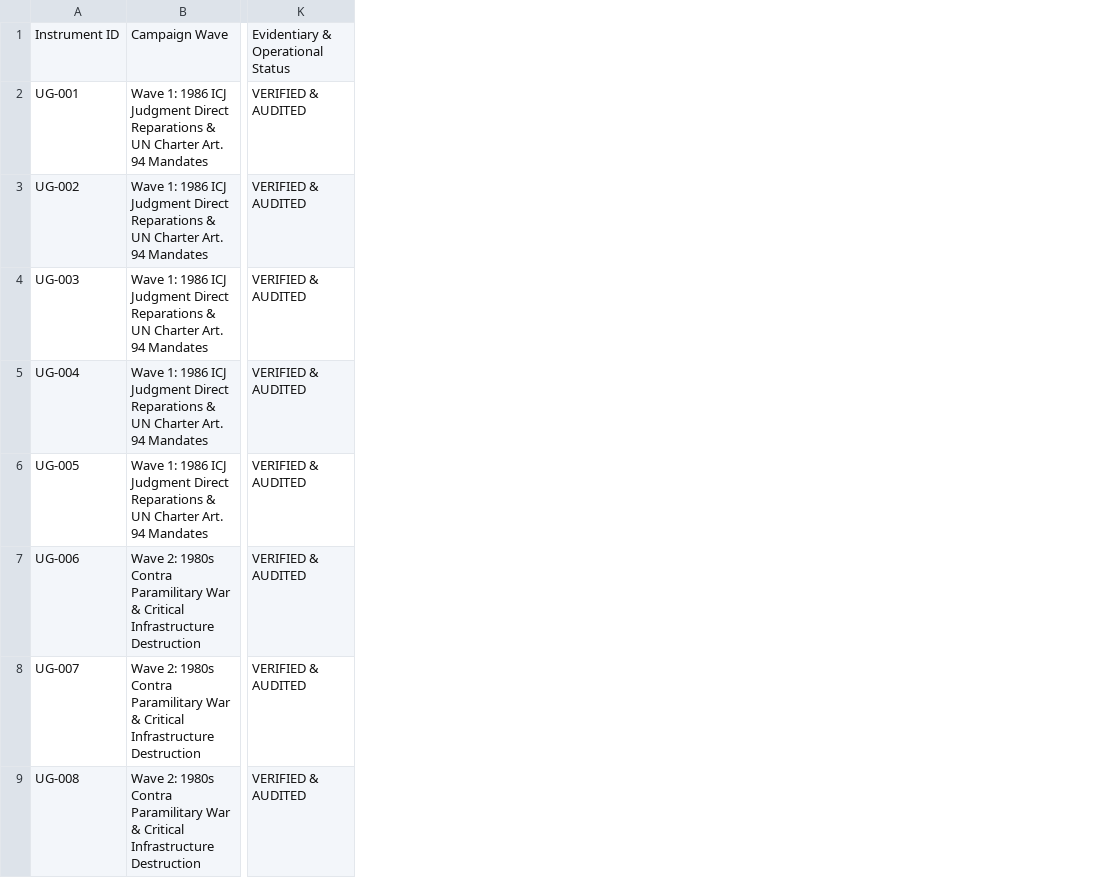
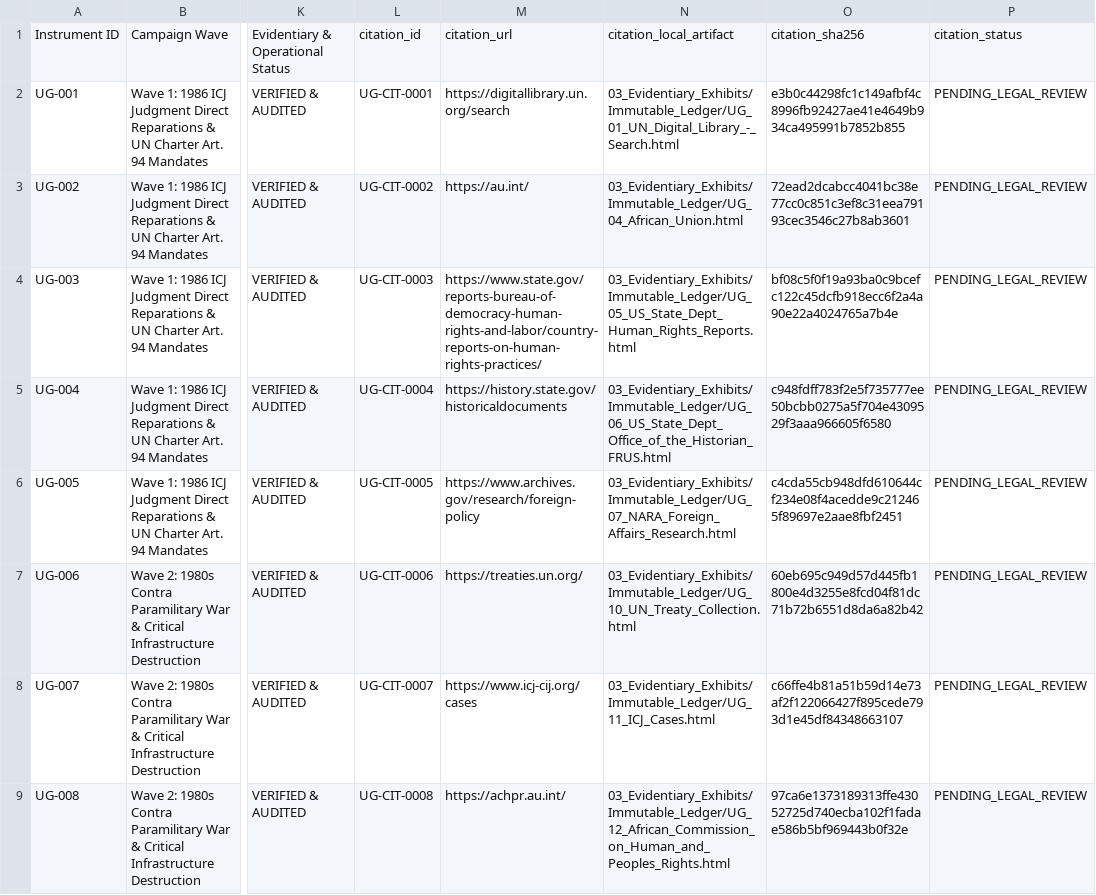
Before and after one commit to GlobalRestitutionAlliance/africa-us-ug-uganda-master-litigation, a CSV file: 00_Master_Knowledge_Base/Master_Uganda_Restitution_Crosswalk_Matrix.csv, drawn as a sheet; only a part is shown, gaps mark what is left out; the diff names each change by its address in the sheet, - before the commit and + after, or states it on an @@ line.

Commit message:
AFRICA harvest/citations/docs/manifests parity pass

```diff
--- a/00_Master_Knowledge_Base/Master_Uganda_Restitution_Crosswalk_Matrix.csv
+++ b/00_Master_Knowledge_Base/Master_Uganda_Restitution_Crosswalk_Matrix.csv
+column L, rows 1-9: citation_id | UG-CIT-0001 | UG-CIT-0002 | UG-CIT-0003 | UG-CIT-0004 | UG-CIT-0005 | UG-CIT-0006 | UG-CIT-0007 | UG-CIT-0008
+column M, rows 1-9: citation_url | https://digitallibrary.un.org/search | https://au.int/ | https://www.state.gov/reports-bureau-of-democracy-human-rights-and-labor/country-reports-on-human-rights-practices/ | https://history.state.gov/historicaldocuments | https://www.archives.gov/research/foreign-policy | https://treaties.un.org/ | https://www.icj-cij.org/cases | https://achpr.au.int/
+column N, rows 1-9: citation_local_artifact | 03_Evidentiary_Exhibits/Immutable_Ledger/UG_01_UN_Digital_Library_-_Search.html | 03_Evidentiary_Exhibits/Immutable_Ledger/UG_04_African_Union.html | 03_Evidentiary_Exhibits/Immutable_Ledger/UG_05_US_State_Dept_Human_Rights_Reports.html | 03_Evidentiary_Exhibits/Immutable_Ledger/UG_06_US_State_Dept_Office_of_the_Historian_FRUS.html | 03_Evidentiary_Exhibits/Immutable_Ledger/UG_07_NARA_Foreign_Affairs_Research.html | 03_Evidentiary_Exhibits/Immutable_Ledger/UG_10_UN_Treaty_Collection.html | 03_Evidentiary_Exhibits/Immutable_Ledger/UG_11_ICJ_Cases.html | 03_Evidentiary_Exhibits/Immutable_Ledger/UG_12_African_Commission_on_Human_and_Peoples_Rights.html
+column O, rows 1-9: citation_sha256 | e3b0c44298fc1c149afbf4c8996fb92427ae41e4649b934ca495991b7852b855 | 72ead2dcabcc4041bc38e77cc0c851c3ef8c31eea79193cec3546c27b8ab3601 | bf08c5f0f19a93ba0c9bcefc122c45dcfb918ecc6f2a4a90e22a4024765a7b4e | c948fdff783f2e5f735777ee50bcbb0275a5f704e4309529f3aaa966605f6580 | c4cda55cb948dfd610644cf234e08f4acedde9c212465f89697e2aae8fbf2451 | 60eb695c949d57d445fb1800e4d3255e8fcd04f81dc71b72b6551d8da6a82b42 | c66ffe4b81a51b59d14e73af2f122066427f895cede793d1e45df84348663107 | 97ca6e1373189313ffe43052725d740ecba102f1fadae586b5bf969443b0f32e
+column P, rows 1-9: citation_status | PENDING_LEGAL_REVIEW | PENDING_LEGAL_REVIEW | PENDING_LEGAL_REVIEW | PENDING_LEGAL_REVIEW | PENDING_LEGAL_REVIEW | PENDING_LEGAL_REVIEW | PENDING_LEGAL_REVIEW | PENDING_LEGAL_REVIEW
```
Also changed, not shown: 00_Master_Knowledge_Base/Master_US_UG_UGANDA_Restitution_Crosswalk_Matrix.csv, 53 other files.
